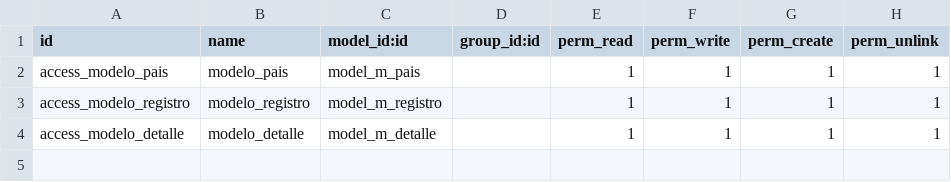
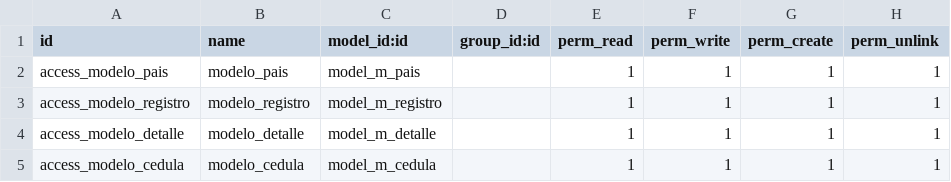
Before and after one commit to Grant-Thornton-Costa-Rica/lab, a CSV file: my_module/security/ir.model.access.csv, drawn as a sheet; the diff names each change by its address in the sheet, - before the commit and + after, or states it on an @@ line.

```diff
--- a/my_module/security/ir.model.access.csv
+++ b/my_module/security/ir.model.access.csv
+row 5: access_modelo_cedula | modelo_cedula | model_m_cedula |  | 1 | 1 | 1 | 1
```
Also changed, not shown: 4 other files.
